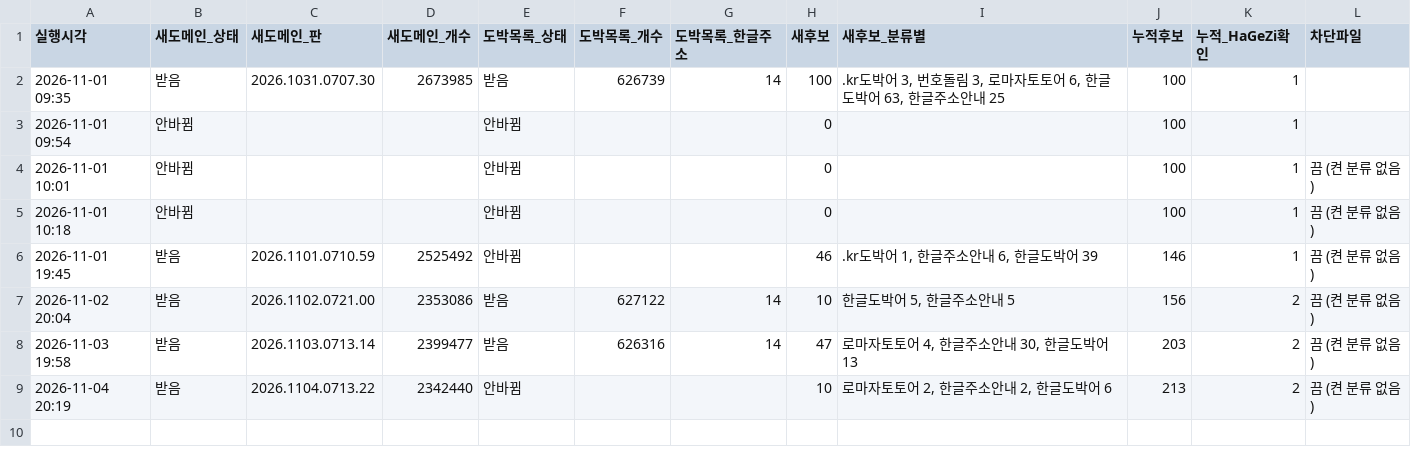
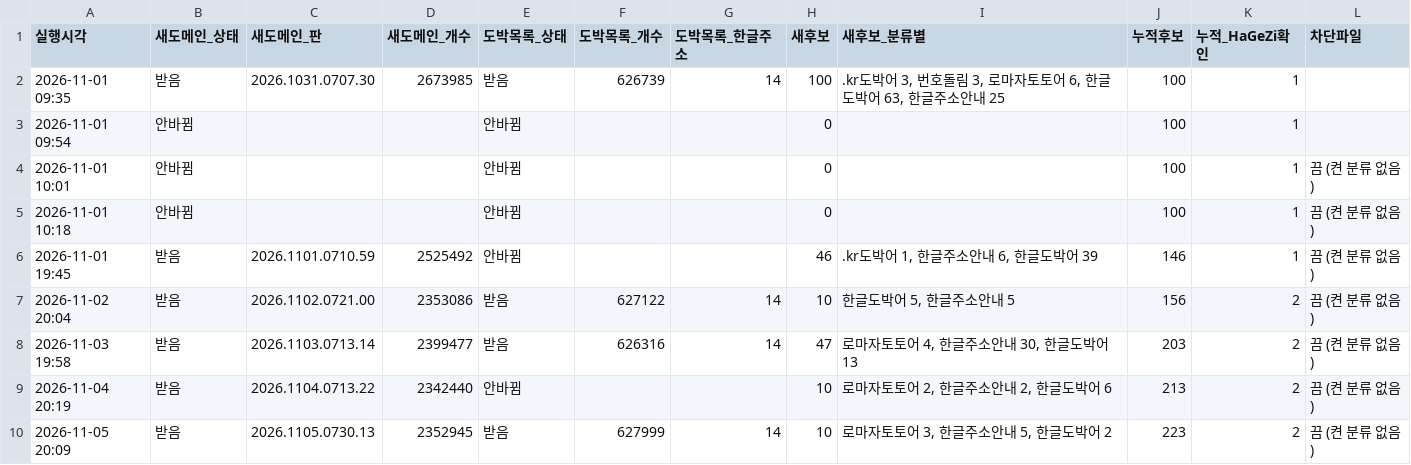
Before and after one commit to gOmgOmKing/family-shield, a TSV file: collector/daily.tsv, drawn as a sheet; the diff names each change by its address in the sheet, - before the commit and + after, or states it on an @@ line.

```diff
--- a/collector/daily.tsv
+++ b/collector/daily.tsv
+row 10: 2026-11-05 20:09 | 받음 | 2026.1105.0730.13 | 2352945 | 받음 | 627999 | 14 | 10 | 로마자토토어 3, 한글주소안내 5, 한글도박어 2 | 223 | 2 | 끔 (켠 분류 없음)
```
Also changed, not shown: collector/candidates.tsv, 3 other files.
